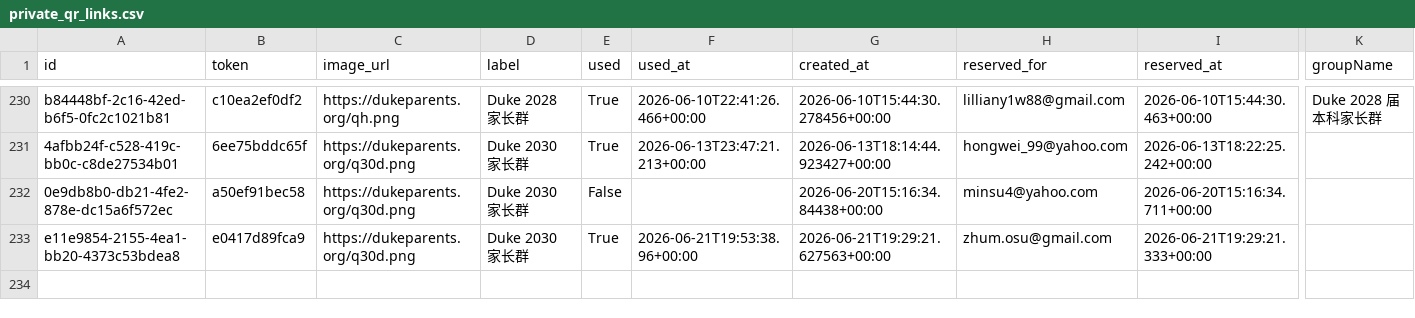
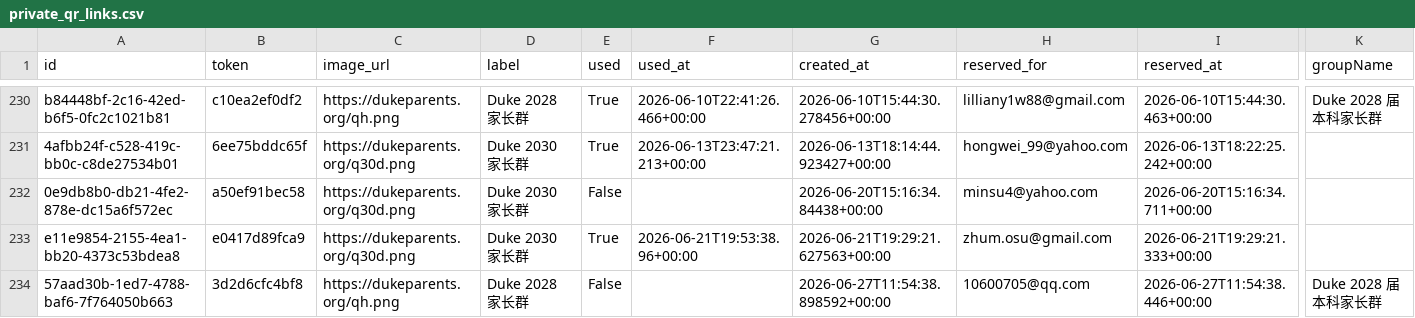
Before and after one commit to parentsduke/parentsduke, a CSV file: backup/latest/private_qr_links.csv, drawn as a sheet; only a part is shown, gaps mark what is left out; rows hold the shown columns only; the diff names each change by its address in the sheet, - before the commit and + after, or states it on an @@ line.

```diff
--- a/backup/latest/private_qr_links.csv
+++ b/backup/latest/private_qr_links.csv
+row 234: 57aad30b-1ed7-4788-baf6-7f764050b663 | 3d2d6cfc4bf8 | https://dukeparents.org/qh.png | Duke 2028 家长群 | False |  | 2026-06-27T11:54:38.898592+00:00 | 10600705@qq.com | 2026-06-27T11:54:38.446+00:00 | Duke 2028 届本科家长群
```
Also changed, not shown: backup/latest/admissions_submissionsMulti.csv, 1 other file.
